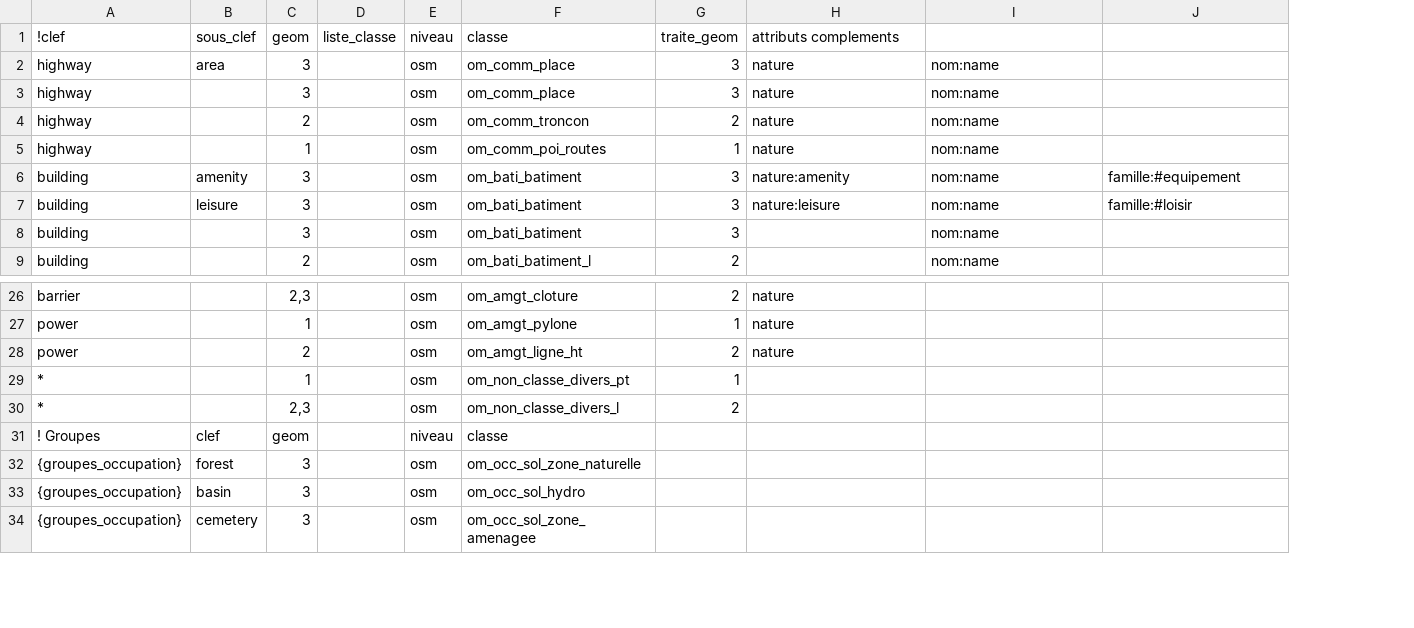
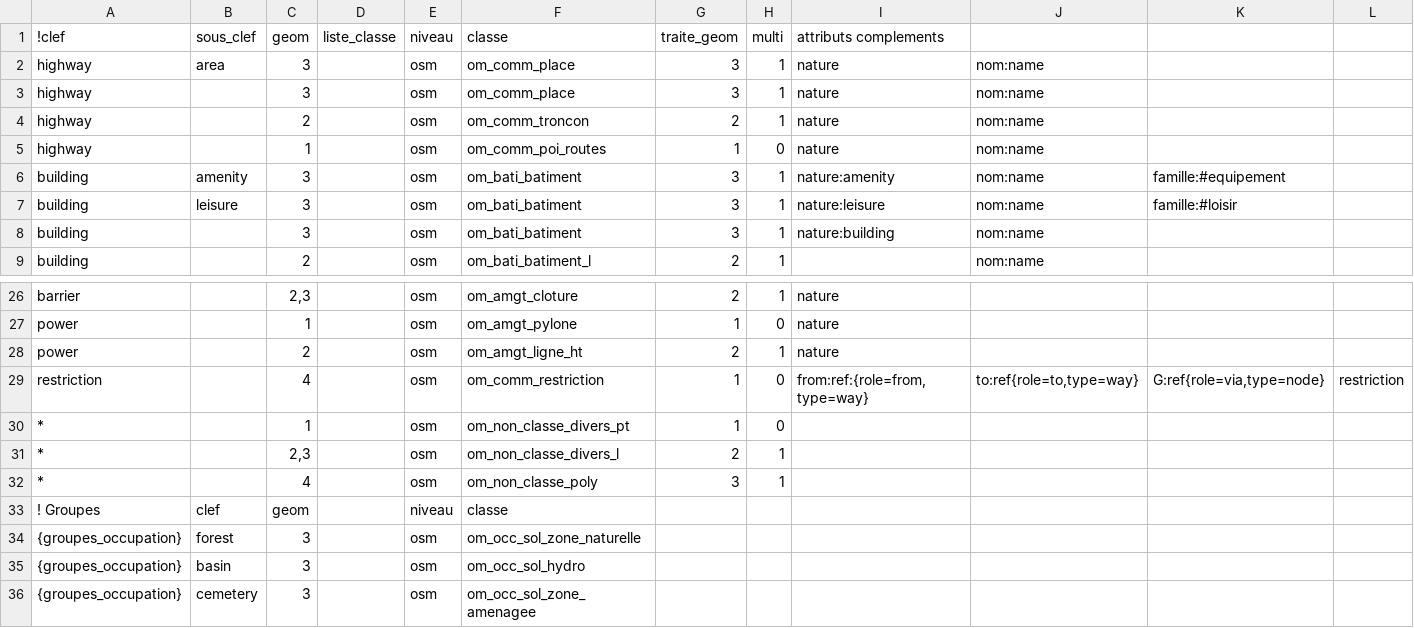
Before and after one commit to service-GCT-EMS/pyetl, a CSV file: pyetl/formats/fichiers/config_osm.csv, drawn as a sheet; only a part is shown, gaps mark what is left out; addresses are those after the commit; the diff names each change by its address in the sheet, - before the commit and + after, or states it on an @@ line.

```diff
--- a/pyetl/formats/fichiers/config_osm.csv
+++ b/pyetl/formats/fichiers/config_osm.csv
+column H (multi), rows 2-9: 1 | 1 | 1 | 0 | 1 | 1 | 1 | 1; rows 26-28: 1 | 0 | 1; rows 30-31: 0 | 1
+column L, empty
-I8 (attributs complements): (empty)
+I8 (attributs complements): nature:building
+row 29: restriction |  | 4 |  | osm | om_comm_restriction | 1 | 0 | from:ref:{role=from,type=way} | to:ref{role=to,type=way} | G:ref{role=via,type=node} | restriction
+row 32: * |  | 4 |  | osm | om_non_classe_poly | 3 | 1
```
Also changed, not shown: 8 other files.
